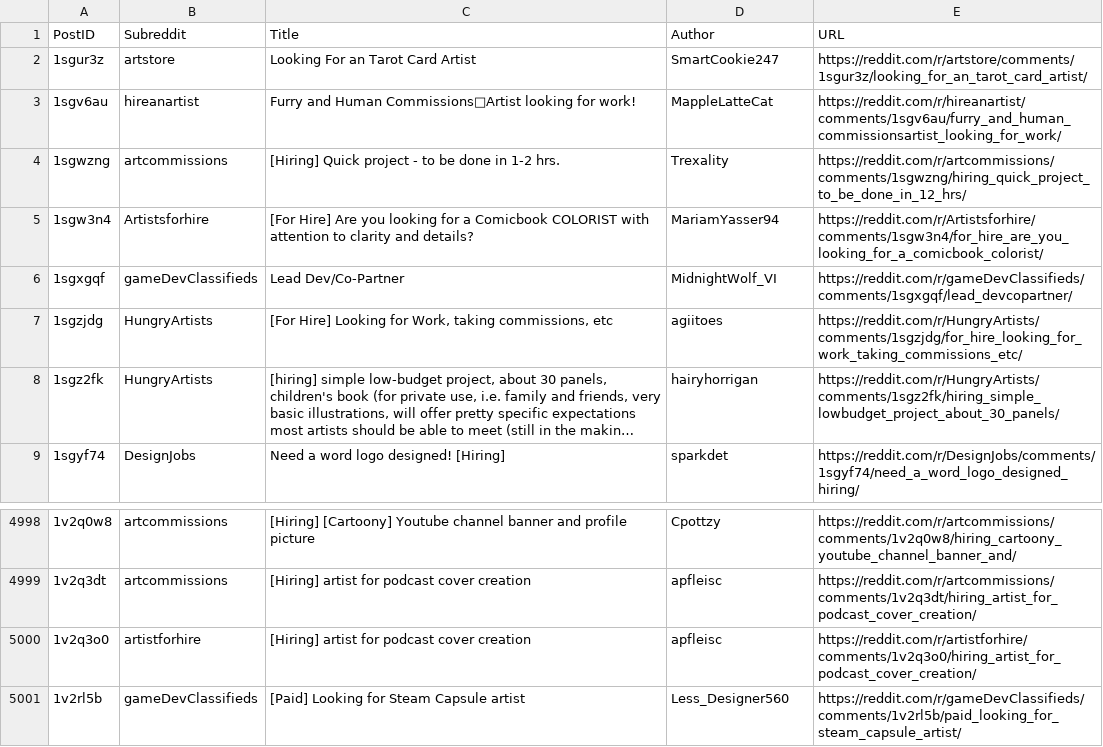
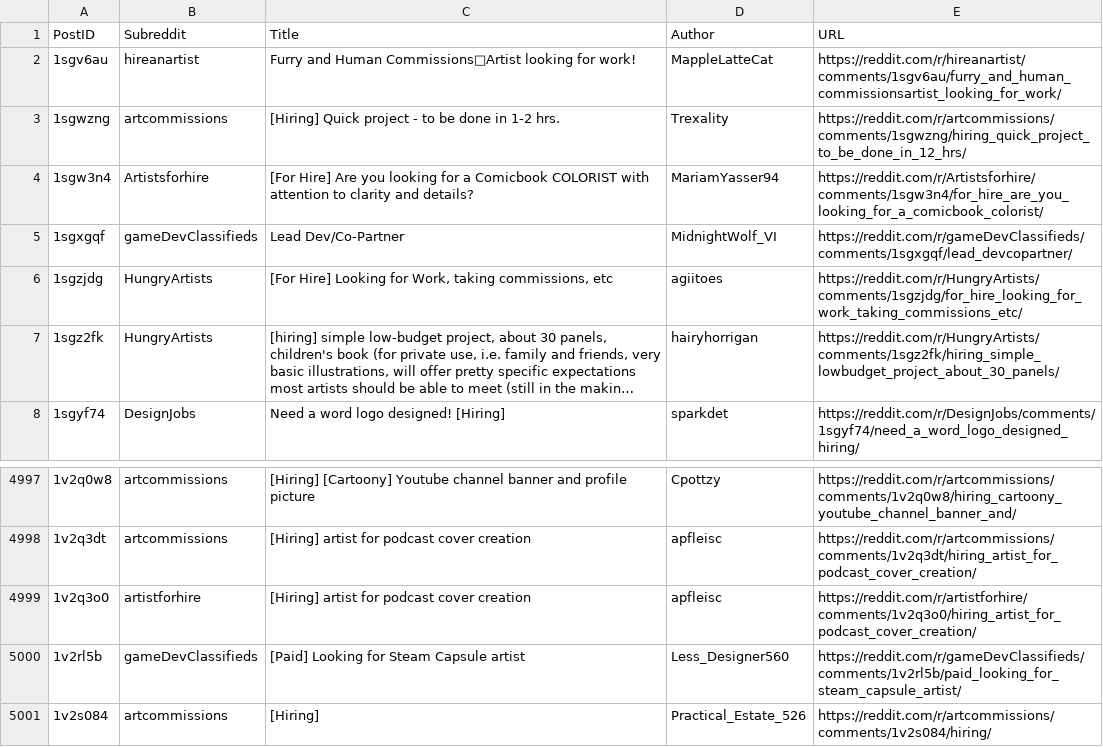
Before and after one commit to Jack0fcodes/redd0tBot, a CSV file: posts_reddit.csv, drawn as a sheet; only a part is shown, gaps mark what is left out; long unchanged cells end in …; removed rows and columns are numbered as before the commit, all else as after; the diff names each change by its address in the sheet, - before the commit and + after, or states it on an @@ line.

```diff
--- a/posts_reddit.csv
+++ b/posts_reddit.csv
-row 2: 1sgur3z | artstore | Looking For an Tarot Card Artist | SmartCookie247 | https://reddit.com/r/artstore/comments/1sgur3z/looking_for_an_tarot_card_artist/
+row 5001: 1v2s084 | artcommissions | [Hiring] | Practical_Estate_526 | https://reddit.com/r/artcommissions/comments/1v2s084/hiring/
```
Also changed, not shown: 1 other file.
